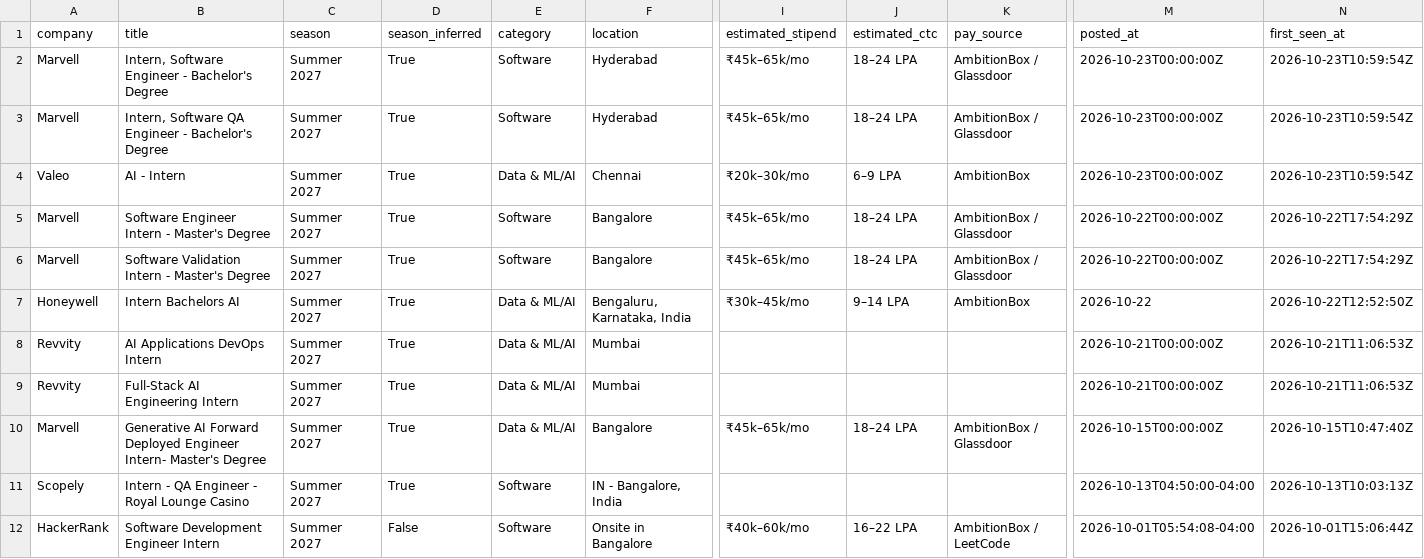
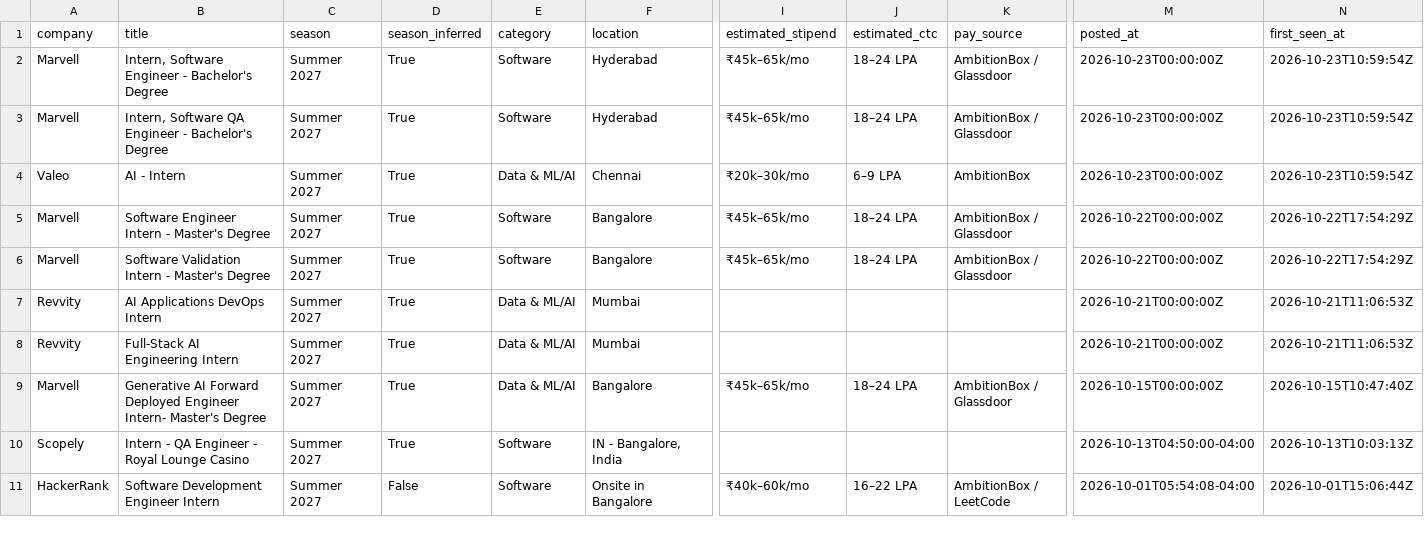
Before and after one commit to Rohan-droid7341/internship-engine-india, a CSV file: data/internships.csv, drawn as a sheet; only a part is shown, gaps mark what is left out; rows hold the shown columns only; the diff names each change by its address in the sheet, - before the commit and + after, or states it on an @@ line.

Commit message:
chore: update internships (2026-10-23 22:56 UTC)

```diff
--- a/data/internships.csv
+++ b/data/internships.csv
-row 7: Honeywell | Intern Bachelors AI | Summer 2027 | True | Data & ML/AI | Bengaluru, Karnataka, India | ₹30k–45k/mo | 9–14 LPA | AmbitionBox | 2026-10-22 | 2026-10-22T12:52:50Z
```
Also changed, not shown: 12 other files.
